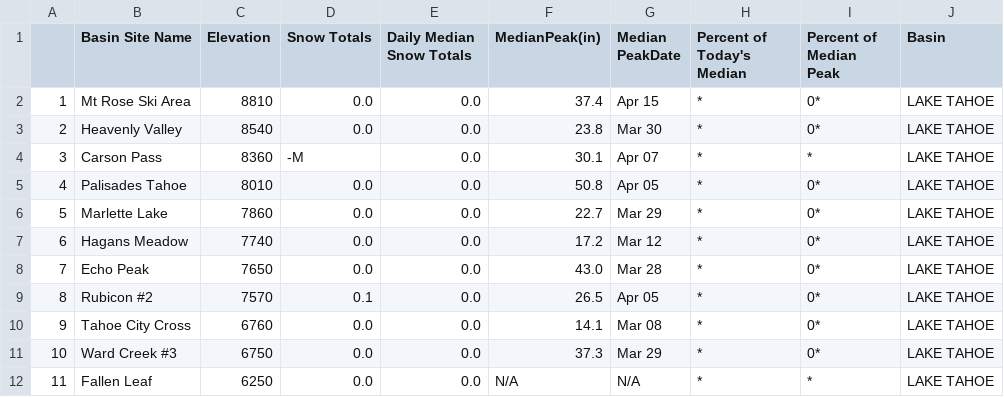
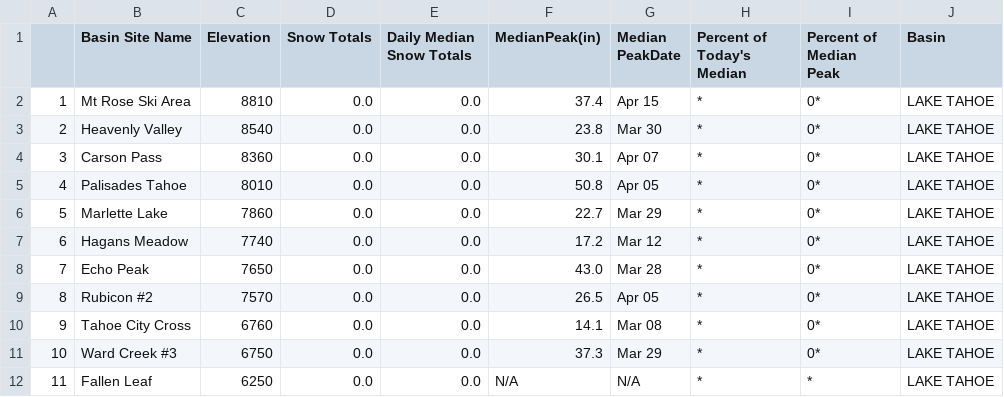
Before and after one commit to abcotvdata/CA-weather-tracker, a CSV file: lake_tahoe.csv, drawn as a sheet.

```diff
--- a/lake_tahoe.csv
+++ b/lake_tahoe.csv
@@ -3,3 +3,3 @@
 "2","Heavenly Valley","8540","0.0","0.0","23.8","Mar 30","*","0*","LAKE TAHOE"
-"3","Carson Pass","8360","-M","0.0","30.1","Apr 07","*","*","LAKE TAHOE"
+"3","Carson Pass","8360","0.0","0.0","30.1","Apr 07","*","0*","LAKE TAHOE"
 "4","Palisades Tahoe","8010","0.0","0.0","50.8","Apr 05","*","0*","LAKE TAHOE"
@@ -8,3 +8,3 @@
 "7","Echo Peak","7650","0.0","0.0","43.0","Mar 28","*","0*","LAKE TAHOE"
-"8","Rubicon #2","7570","0.1","0.0","26.5","Apr 05","*","0*","LAKE TAHOE"
+"8","Rubicon #2","7570","0.0","0.0","26.5","Apr 05","*","0*","LAKE TAHOE"
 "9","Tahoe City Cross","6760","0.0","0.0","14.1","Mar 08","*","0*","LAKE TAHOE"
```
Also changed, not shown: carson_river.csv, eastern_nevada.csv, 7 other files.
